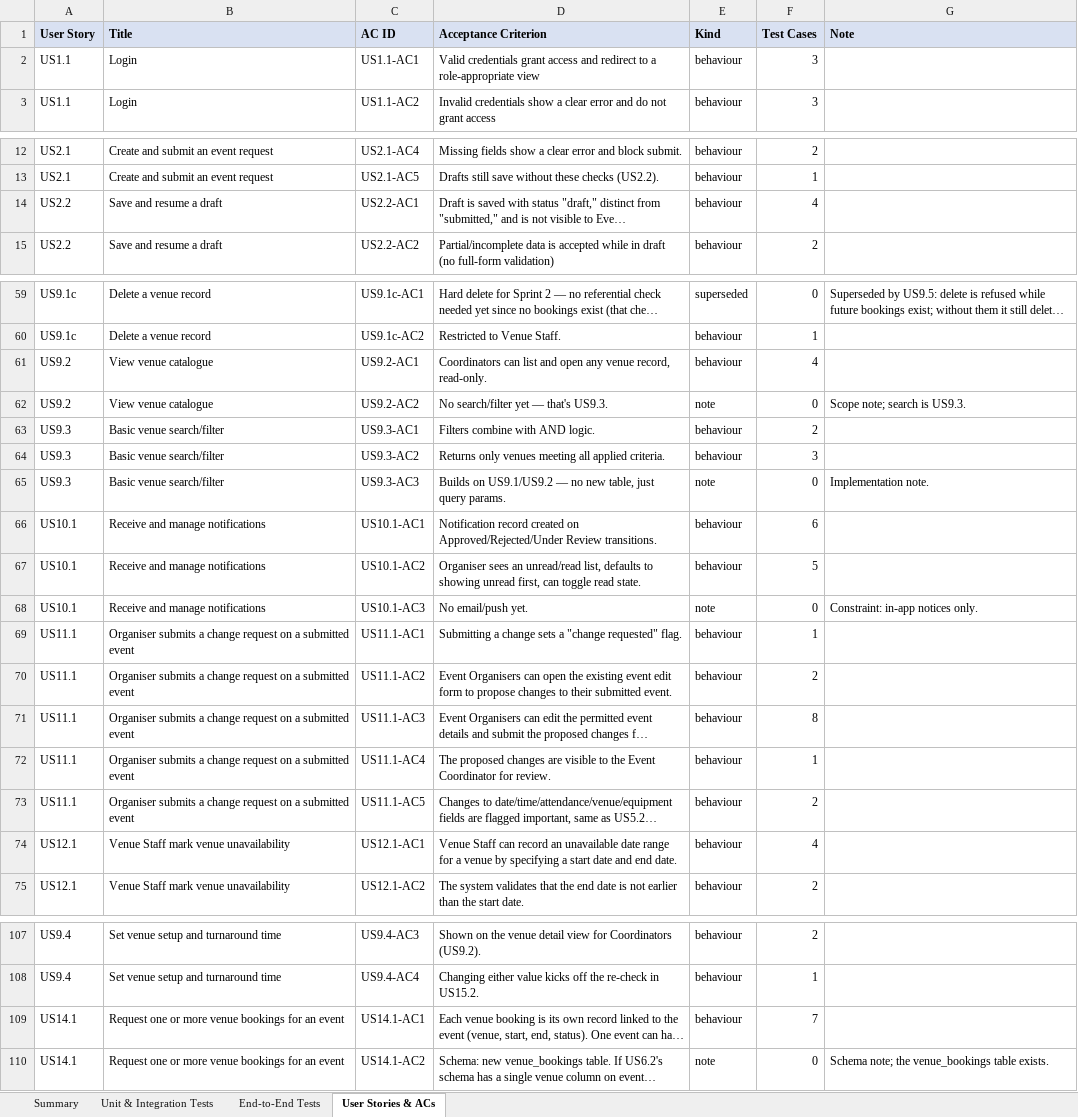
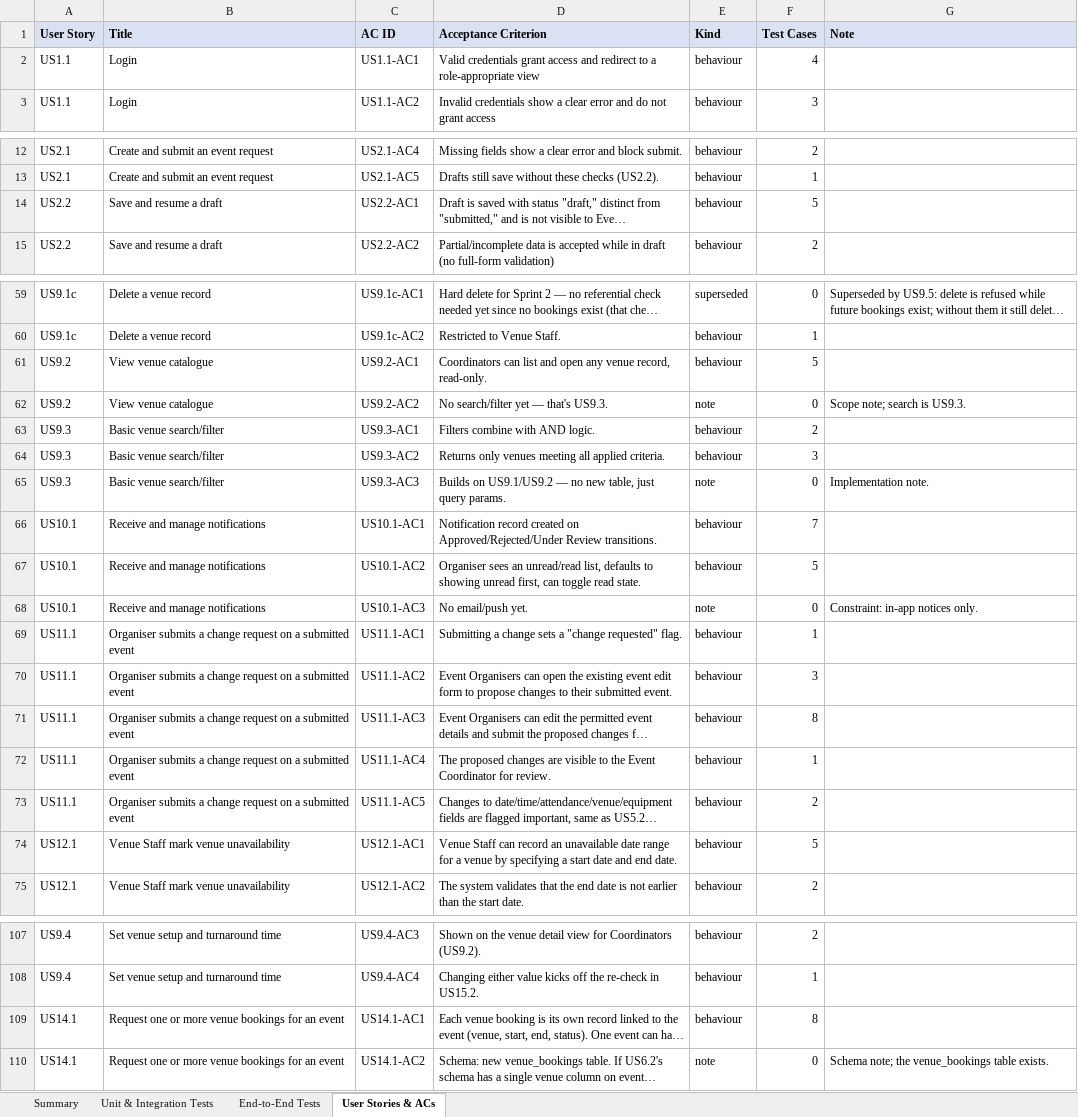
Before and after one commit to 3thannn/SPMG3T7, an Excel workbook: docs/testing/ConnectSphere_Test_Cases.xlsx, sheet User Stories & ACs, drawn as a sheet; only a part is shown, gaps mark what is left out; long unchanged cells end in …; values as stored, in another font and other column widths than the file's, no borders; the diff covers the shown part only; the diff names each change by its address in the sheet, - before the commit and + after, or states it on an @@ line.

```diff
--- a/docs/testing/ConnectSphere_Test_Cases.xlsx (sheet User Stories & ACs)
+++ b/docs/testing/ConnectSphere_Test_Cases.xlsx (sheet User Stories & ACs)
-F2 (Test Cases): 3
+F2 (Test Cases): 4
-F14 (Test Cases): 4
+F14 (Test Cases): 5
-F61 (Test Cases): 4
+F61 (Test Cases): 5
-F66 (Test Cases): 6
+F66 (Test Cases): 7
-F70 (Test Cases): 2
+F70 (Test Cases): 3
-F74 (Test Cases): 4
+F74 (Test Cases): 5
-F109 (Test Cases): 7
+F109 (Test Cases): 8
```
Also changed, not shown: 3 edited cells elsewhere in this sheet, sheet Unit & Integration Tests, sheet Summary, sheet End-to-End Tests, 4 other files.
